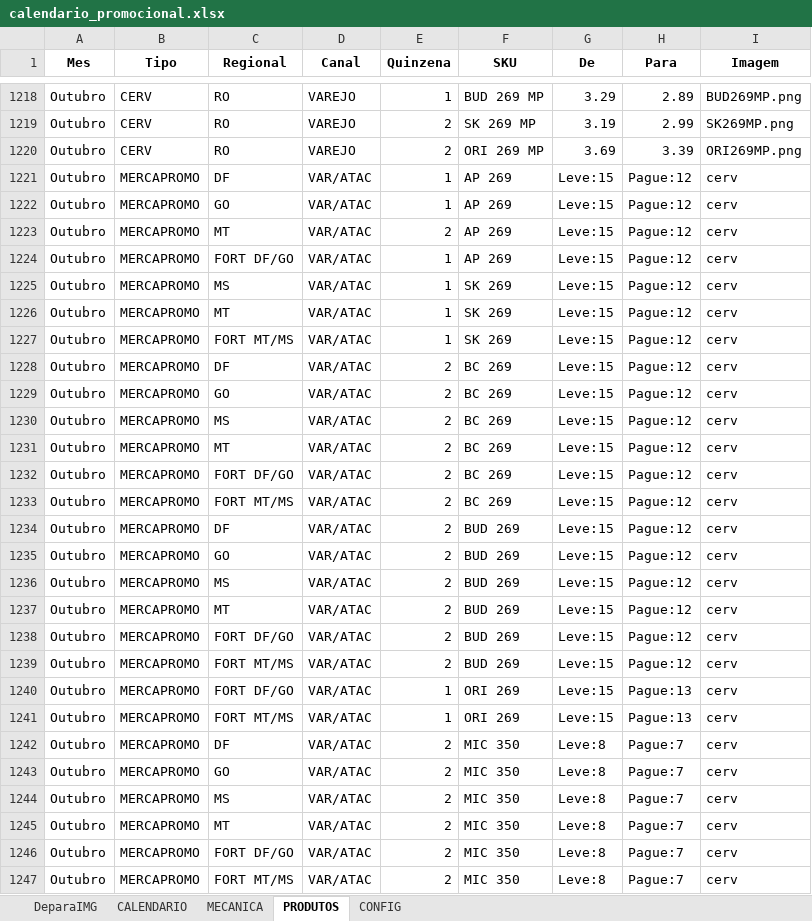
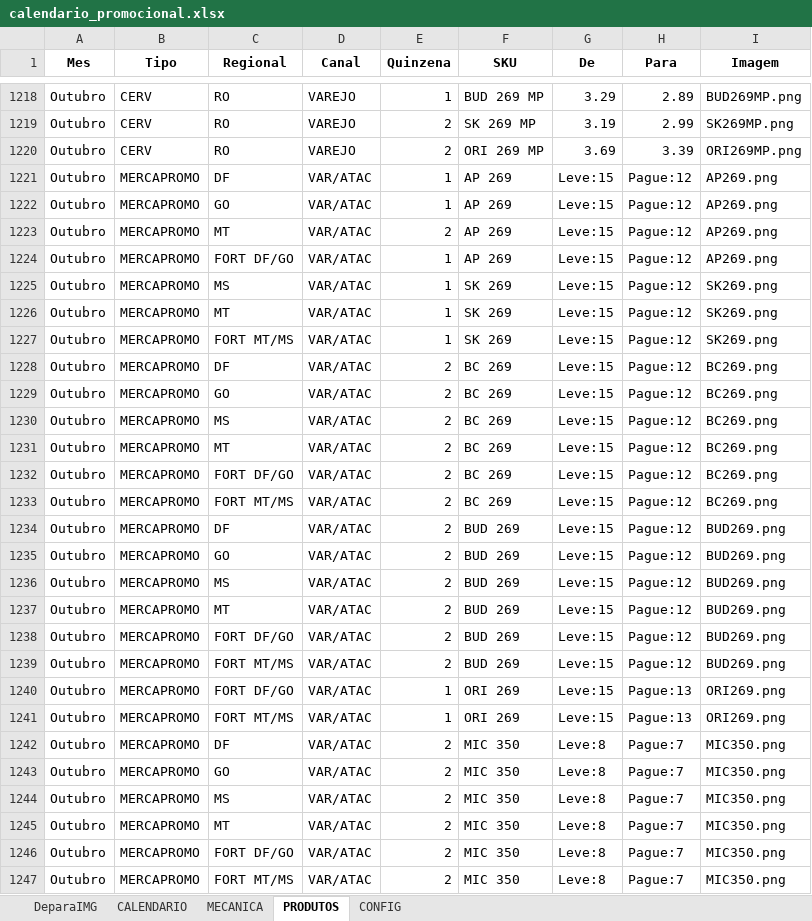
Before and after one commit to JhonatandeAlmeida/Calendario, an Excel workbook: data/calendario_promocional.xlsx, sheet PRODUTOS, drawn as a sheet; only a part is shown, gaps mark what is left out; values as stored, in another font and other column widths than the file's, no borders; the diff covers the shown part only; the diff names each change by its address in the sheet, - before the commit and + after, or states it on an @@ line.

Commit message:
Add files via upload

```diff
--- a/data/calendario_promocional.xlsx (sheet PRODUTOS)
+++ b/data/calendario_promocional.xlsx (sheet PRODUTOS)
-I1221:I1224 (Imagem): cerv
+I1221:I1224 (Imagem): AP269.png
-I1225:I1227 (Imagem): cerv
+I1225:I1227 (Imagem): SK269.png
-I1228:I1233 (Imagem): cerv
+I1228:I1233 (Imagem): BC269.png
-I1234:I1239 (Imagem): cerv
+I1234:I1239 (Imagem): BUD269.png
-I1240:I1241 (Imagem): cerv
+I1240:I1241 (Imagem): ORI269.png
-I1242:I1247 (Imagem): cerv
+I1242:I1247 (Imagem): MIC350.png
```
Also changed, not shown: 102 edited cells elsewhere in this sheet.
